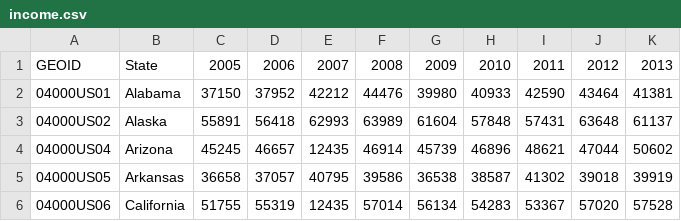
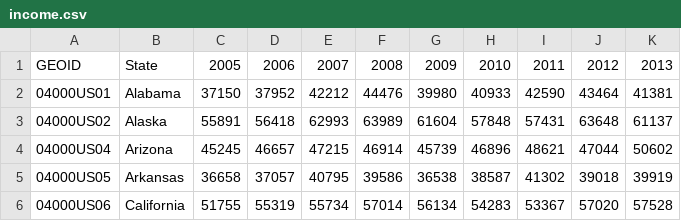
Before and after one commit to vijaykumar10022/APSSDC-Python-Programming-June-2019, a CSV file: DataFiles/income.csv, drawn as a sheet.

```diff
--- a/DataFiles/income.csv
+++ b/DataFiles/income.csv
@@ -3,4 +3,4 @@ GEOID,State,2005,2006,2007,2008,2009,2010,2011,2012,2013
 04000US02,Alaska,55891,56418,62993,63989,61604,57848,57431,63648,61137
-04000US04,Arizona,45245,46657,12435,46914,45739,46896,48621,47044,50602
+04000US04,Arizona,45245,46657,47215,46914,45739,46896,48621,47044,50602
 04000US05,Arkansas,36658,37057,40795,39586,36538,38587,41302,39018,39919
-04000US06,California,51755,55319,12435,57014,56134,54283,53367,57020,57528
+04000US06,California,51755,55319,55734,57014,56134,54283,53367,57020,57528
```
Also changed, not shown: 6 other files.
